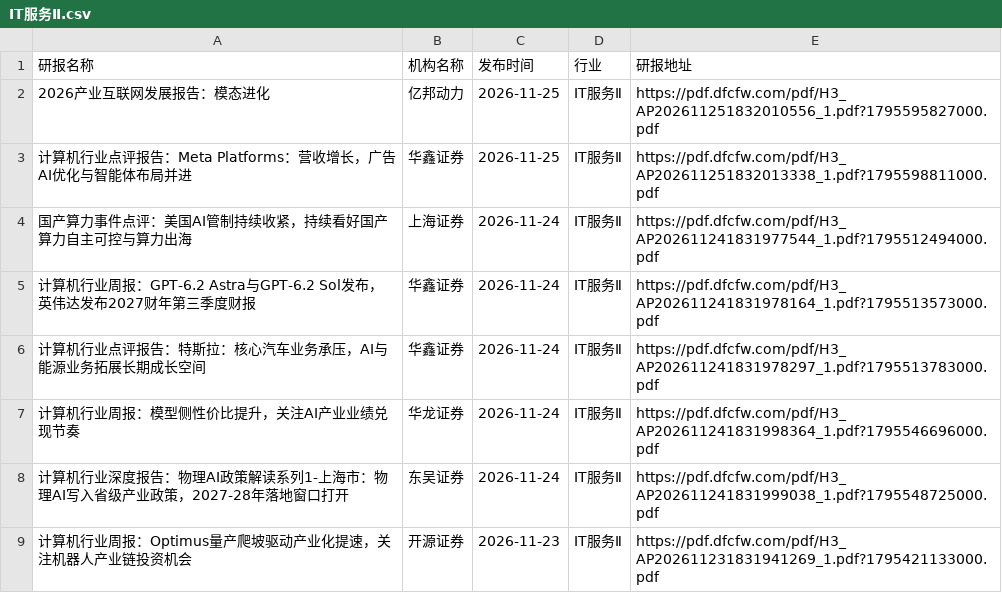
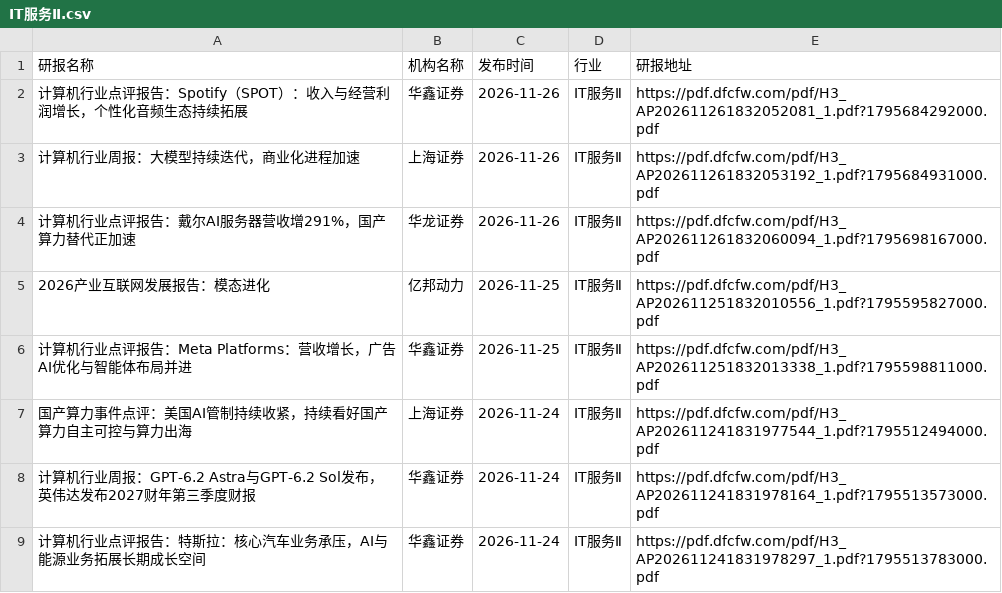
Before and after one commit to manymore13/report, a CSV file: eastmoney/IT服务Ⅱ.csv, drawn as a sheet; only a part is shown; the shorter side is filled out with more unchanged rows; the diff names each change by its address in the sheet, - before the commit and + after, or states it on an @@ line.

```diff
--- a/eastmoney/IT服务Ⅱ.csv
+++ b/eastmoney/IT服务Ⅱ.csv
+row 2: 计算机行业点评报告：Spotify（SPOT）：收入与经营利润增长，个性化音频生态持续拓展 | 华鑫证券 | 2026-11-26 | IT服务Ⅱ | https://pdf.dfcfw.com/pdf/H3_AP202611261832052081_1.pdf?1795684292000.pdf
+row 3: 计算机行业周报：大模型持续迭代，商业化进程加速 | 上海证券 | 2026-11-26 | IT服务Ⅱ | https://pdf.dfcfw.com/pdf/H3_AP202611261832053192_1.pdf?1795684931000.pdf
+row 4: 计算机行业点评报告：戴尔AI服务器营收增291%，国产算力替代正加速 | 华龙证券 | 2026-11-26 | IT服务Ⅱ | https://pdf.dfcfw.com/pdf/H3_AP202611261832060094_1.pdf?1795698167000.pdf
```
Also changed, not shown: eastmoney/元件.csv, eastmoney/工业金属.csv, 24 other files.
